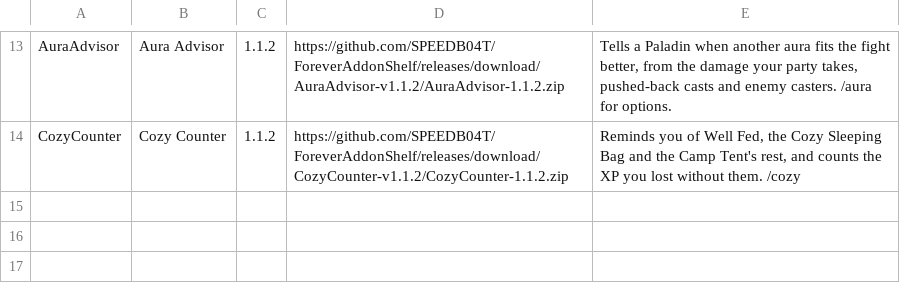
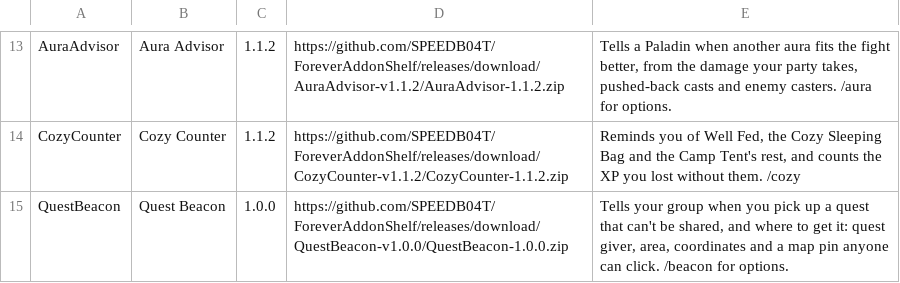
Before and after one commit to SPEEDB04T/ForeverAddonShelf, a TSV file: addons.tsv, drawn as a sheet; only a part is shown, gaps mark what is left out; the diff names each change by its address in the sheet, - before the commit and + after, or states it on an @@ line.

Commit message:
Release Quest Beacon 1.0.0

```diff
--- a/addons.tsv
+++ b/addons.tsv
+row 15: QuestBeacon | Quest Beacon | 1.0.0 | https://github.com/SPEEDB04T/ForeverAddonShelf/releases/download/QuestBeacon-v1.0.0/QuestBeacon-1.0.0.zip | Tells your group when you pick up a quest that can't be shared, and where to get it: quest giver, area, coordinates and a map pin anyone can click. /beacon for options.
```
Also changed, not shown: 7 other files.
